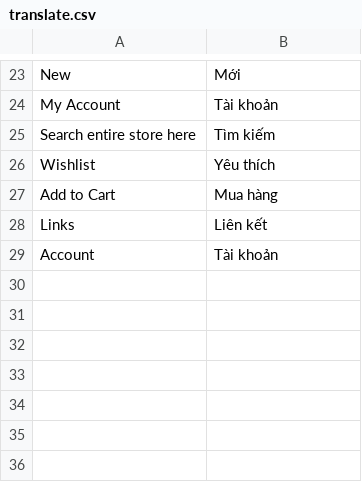
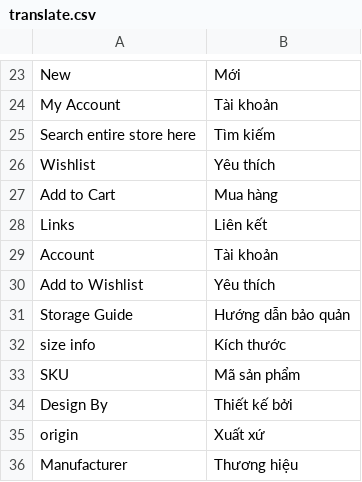
Before and after one commit to ngtrongdat/magento2, a CSV file: app/design/frontend/default/theme692/locale/vi_VN/translate.csv, drawn as a sheet; only a part is shown, gaps mark what is left out.

```diff
--- a/app/design/frontend/default/theme692/locale/vi_VN/translate.csv
+++ b/app/design/frontend/default/theme692/locale/vi_VN/translate.csv
@@ -29 +29,8 @@
 "Account","Tài khoản"
+"Add to Wishlist","Yêu thích"
+"Storage Guide", "Hướng dẫn bảo quản"
+"size info", "Kích thước"
+"SKU", "Mã sản phẩm"
+"Design By", "Thiết kế bởi"
+"origin", "Xuất xứ"
+"Manufacturer", "Thương hiệu"
```
Also changed, not shown: 10 other files.
